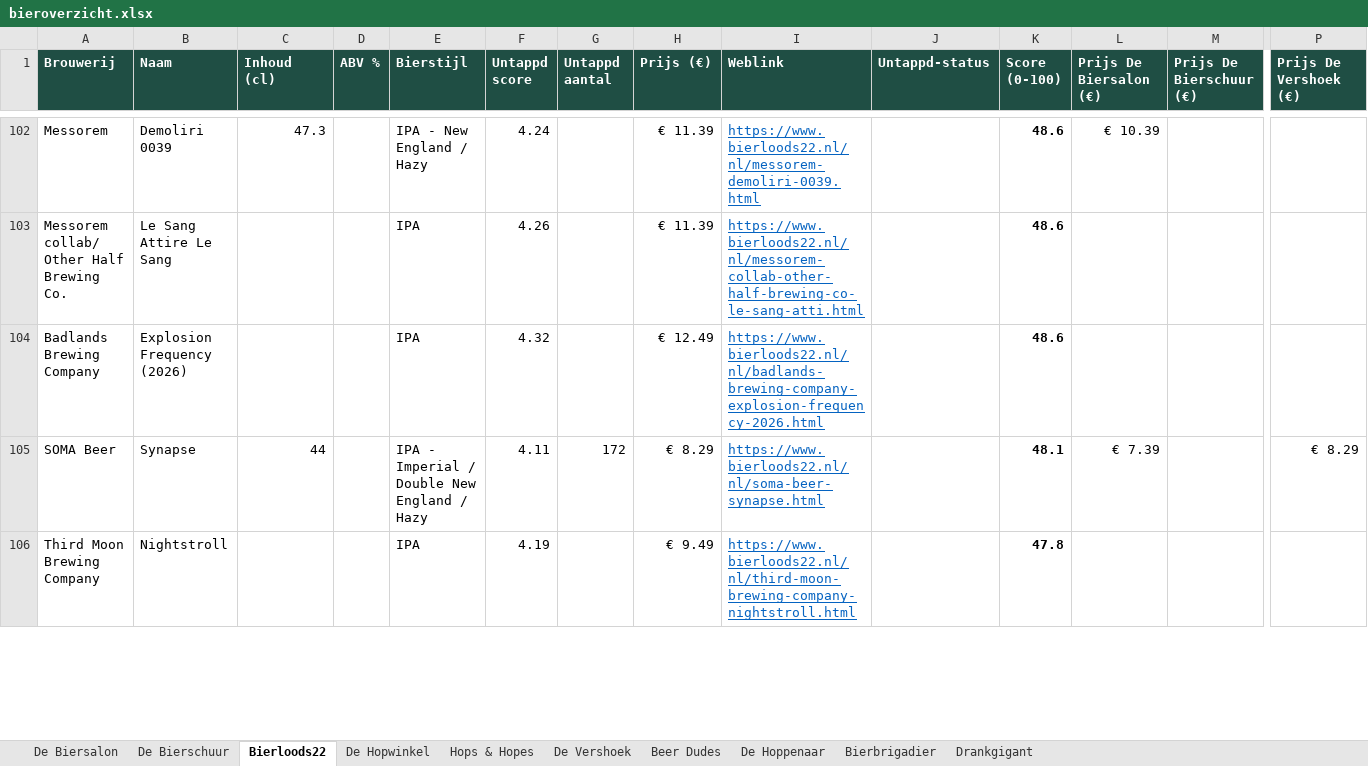
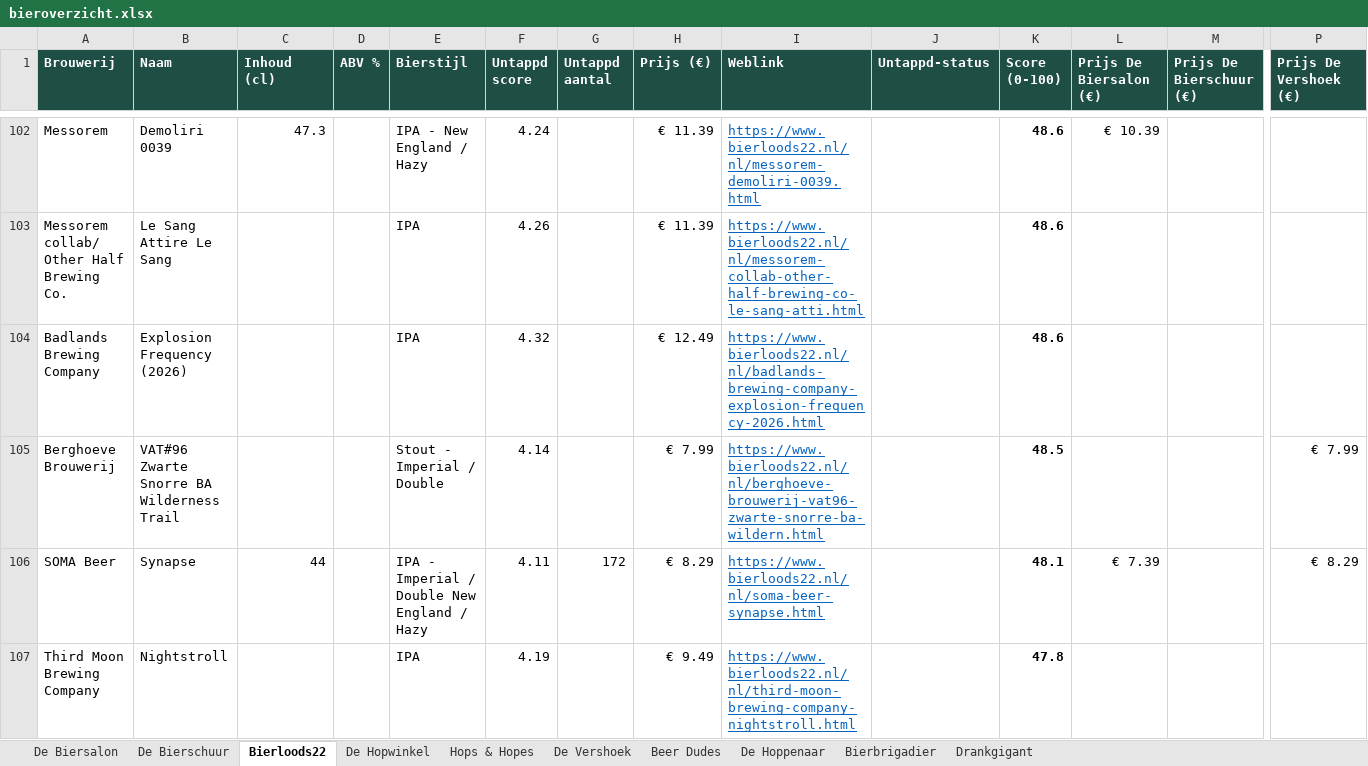
Before and after one commit to RdG-Bier/DeBierScraper, an Excel workbook: docs/bieroverzicht.xlsx, sheet Bierloods22, drawn as a sheet; only a part is shown, gaps mark what is left out; values as stored, in another font and other column widths than the file's, no borders; conditional formats not drawn; rows hold the shown columns only; the diff covers the shown part only; the diff names each change by its address in the sheet, - before the commit and + after, or states it on an @@ line.

```diff
--- a/docs/bieroverzicht.xlsx (sheet Bierloods22)
+++ b/docs/bieroverzicht.xlsx (sheet Bierloods22)
+row 105: Berghoeve Brouwerij | VAT#96 Zwarte Snorre BA Wilderness Trail |  |  | Stout - Imperial / Double | 4.14 |  | € 7.99 | https://www.bierloods22.nl/nl/berghoeve-brouwerij-vat96-zwarte-snorre-ba-wildern.html |  | 48.5 |  |  | € 7.99
```
Also changed, not shown: 2 added rows and 3 removed rows elsewhere in this sheet, sheet De Hoppenaar, sheet Drankgigant, 15 other files.
